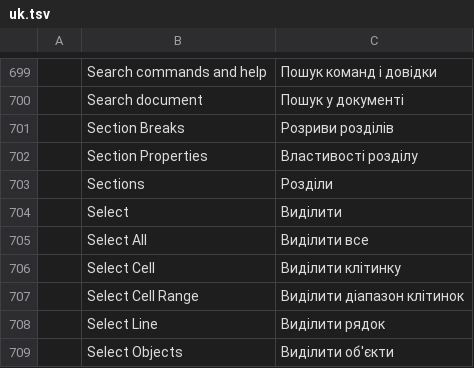
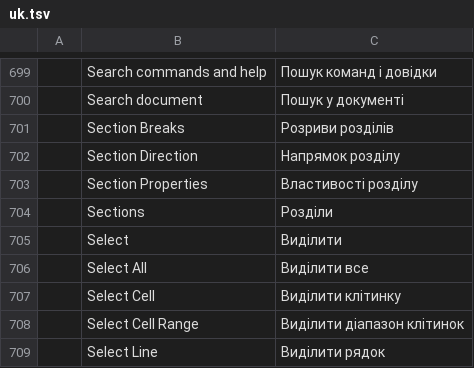
Before and after one commit to rbr48/wordcraft, a TSV file: crates/ui-egui/src/i18n/uk.tsv, drawn as a sheet; only a part is shown, gaps mark what is left out; the shorter side is filled out with more unchanged rows; the diff names each change by its address in the sheet, - before the commit and + after, or states it on an @@ line.

Commit message:
M18.5: RTL sections, mirrored gutter, multi-column and line numbering parity

```diff
--- a/crates/ui-egui/src/i18n/uk.tsv
+++ b/crates/ui-egui/src/i18n/uk.tsv
+row 702:  | Section Direction | Напрямок розділу
```
Also changed, not shown: crates/ui-egui/src/i18n/es.tsv, crates/ui-egui/src/i18n/et.tsv, 20 other files.
